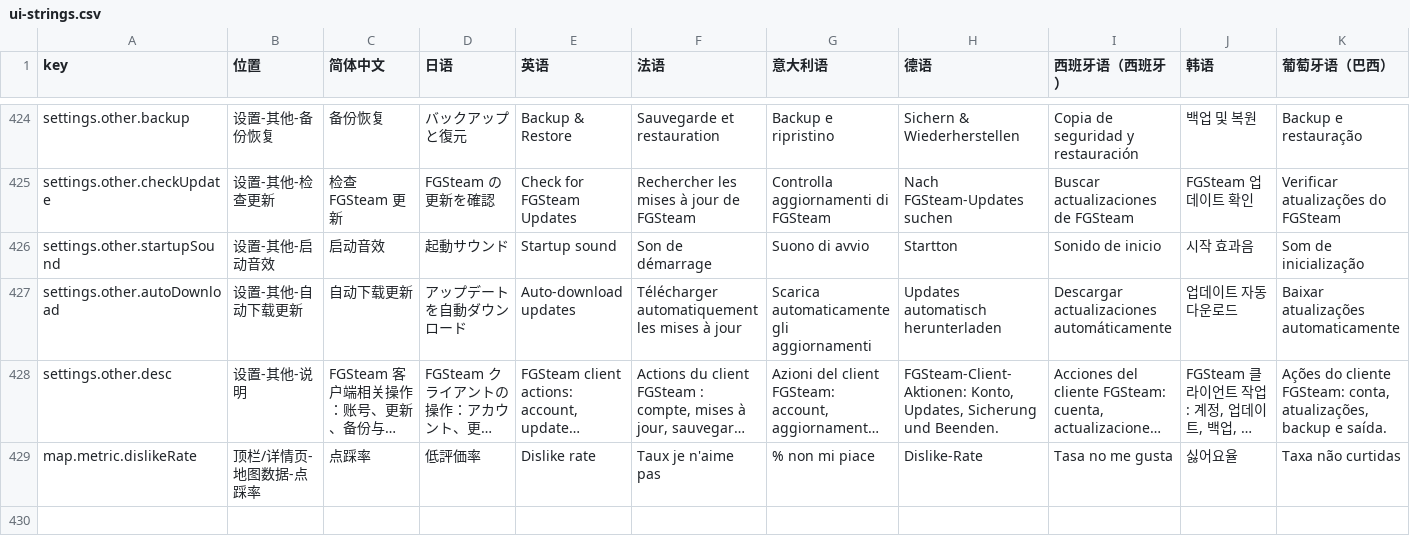
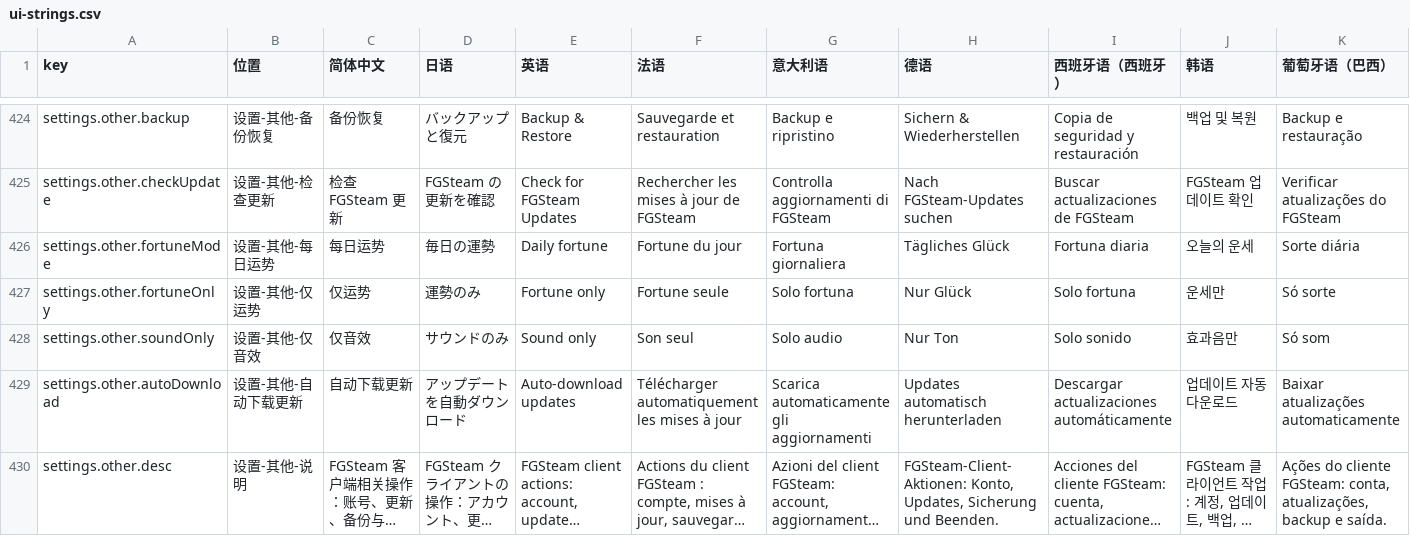
Before and after one commit to JianZhaNoSwine/FGEXPIG-Official-Website, a CSV file: i18n/ui-strings.csv, drawn as a sheet; only a part is shown, gaps mark what is left out; the shorter side is filled out with more unchanged rows; long unchanged cells end in …; removed rows and columns are numbered as before the commit, all else as after; rows hold the shown columns only; the diff names each change by its address in the sheet, - before the commit and + after, or states it on an @@ line.

```diff
--- a/i18n/ui-strings.csv
+++ b/i18n/ui-strings.csv
-row 426: settings.other.startupSound | 设置-其他-启动音效 | 启动音效 | 起動サウンド | Startup sound | Son de démarrage | Suono di avvio | Startton | Sonido de inicio | 시작 효과음 | Som de inicialização
+row 426: settings.other.fortuneMode | 设置-其他-每日运势 | 每日运势 | 毎日の運勢 | Daily fortune | Fortune du jour | Fortuna giornaliera | Tägliches Glück | Fortuna diaria | 오늘의 운세 | Sorte diária
+row 427: settings.other.fortuneOnly | 设置-其他-仅运势 | 仅运势 | 運勢のみ | Fortune only | Fortune seule | Solo fortuna | Nur Glück | Solo fortuna | 운세만 | Só sorte
+row 428: settings.other.soundOnly | 设置-其他-仅音效 | 仅音效 | サウンドのみ | Sound only | Son seul | Solo audio | Nur Ton | Solo sonido | 효과음만 | Só som
```
Also changed, not shown: 19 other files.
